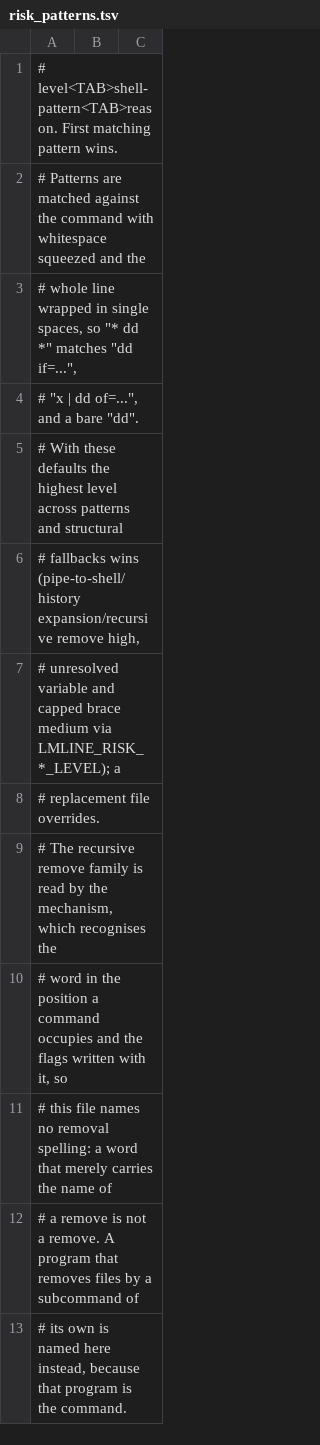
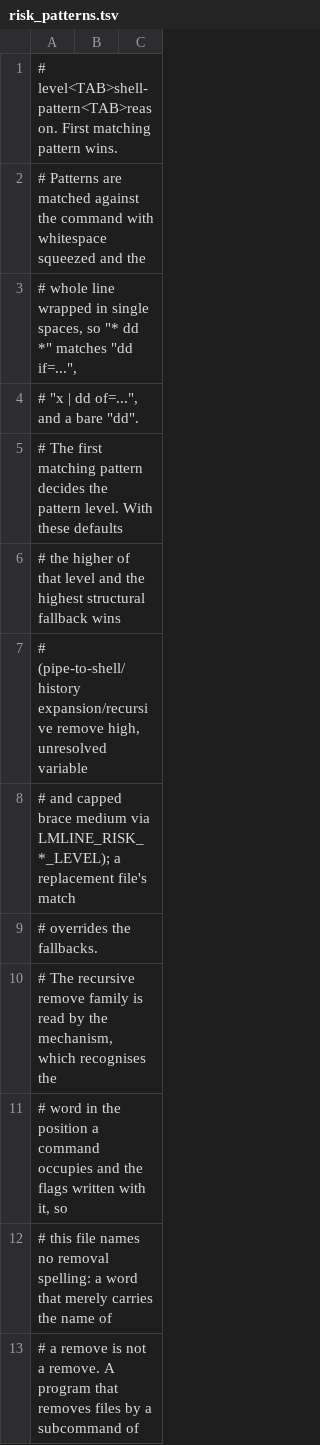
Before and after one commit to t-koba/bash-lmline, a TSV file: lmline/defaults/risk_patterns.tsv, drawn as a sheet; only a part is shown; the shorter side is filled out with more unchanged rows.

Commit message:
Correct the documented risk rule precedence

```diff
--- a/lmline/defaults/risk_patterns.tsv
+++ b/lmline/defaults/risk_patterns.tsv
@@ -4,6 +4,7 @@
 # "x | dd of=...", and a bare "dd".
-# With these defaults the highest level across patterns and structural
-# fallbacks wins (pipe-to-shell/history expansion/recursive remove high,
-# unresolved variable and capped brace medium via LMLINE_RISK_*_LEVEL); a
-# replacement file overrides.
+# The first matching pattern decides the pattern level. With these defaults
+# the higher of that level and the highest structural fallback wins
+# (pipe-to-shell/history expansion/recursive remove high, unresolved variable
+# and capped brace medium via LMLINE_RISK_*_LEVEL); a replacement file's match
+# overrides the fallbacks.
 # The recursive remove family is read by the mechanism, which recognises the
```
Also changed, not shown: 1 other file.
